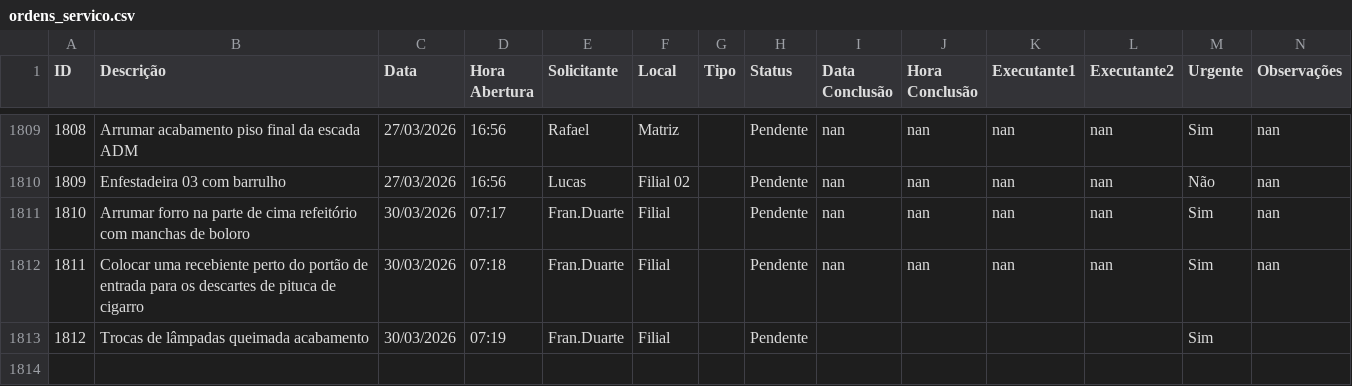
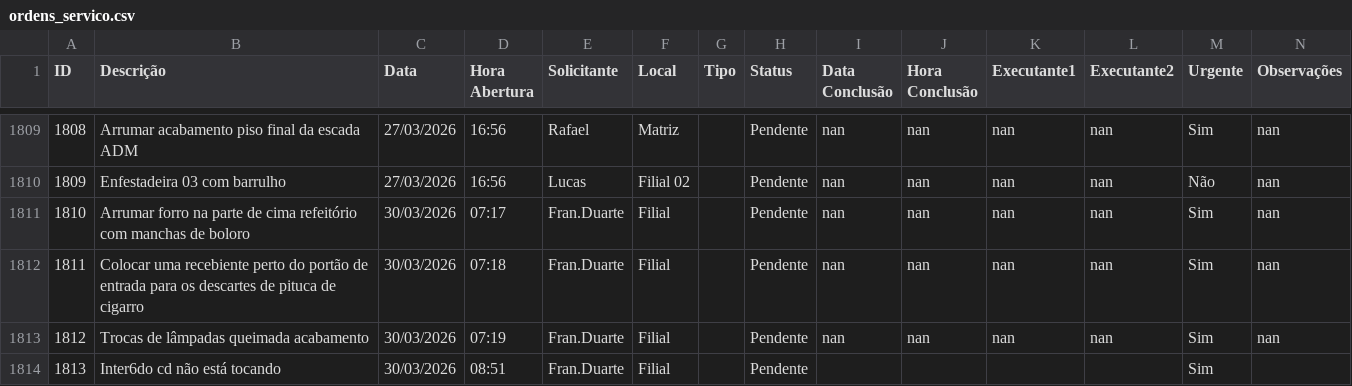
Before and after one commit to vilelarobson0971/os_manut, a CSV file: ordens_servico.csv, drawn as a sheet; only a part is shown, gaps mark what is left out; the diff names each change by its address in the sheet, - before the commit and + after, or states it on an @@ line.

Commit message:
Atualização automática do sistema de OS

```diff
--- a/ordens_servico.csv
+++ b/ordens_servico.csv
-I1813 (Data Conclusão): (empty)
+I1813 (Data Conclusão): nan
-J1813 (Hora Conclusão): (empty)
+J1813 (Hora Conclusão): nan
-K1813 (Executante1): (empty)
+K1813 (Executante1): nan
-L1813 (Executante2): (empty)
+L1813 (Executante2): nan
-N1813 (Observações): (empty)
+N1813 (Observações): nan
+row 1814: 1813 | Inter6do cd não está tocando | 30/03/2026 | 08:51 | Fran.Duarte | Filial |  | Pendente |  |  |  |  | Sim
```
